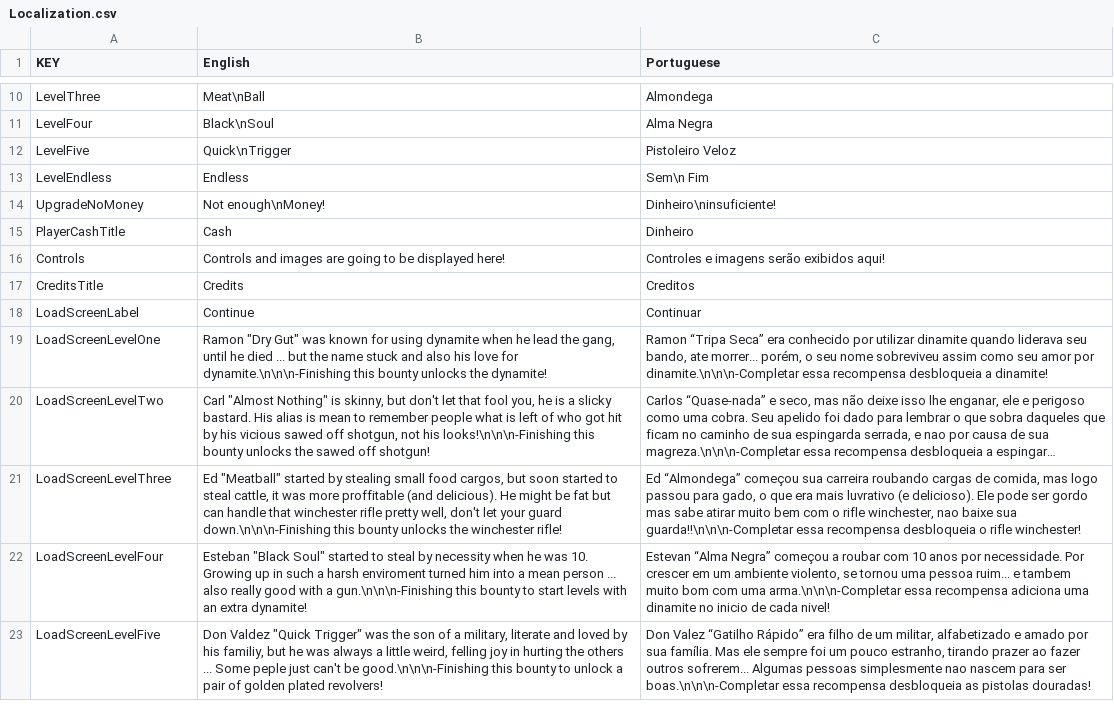
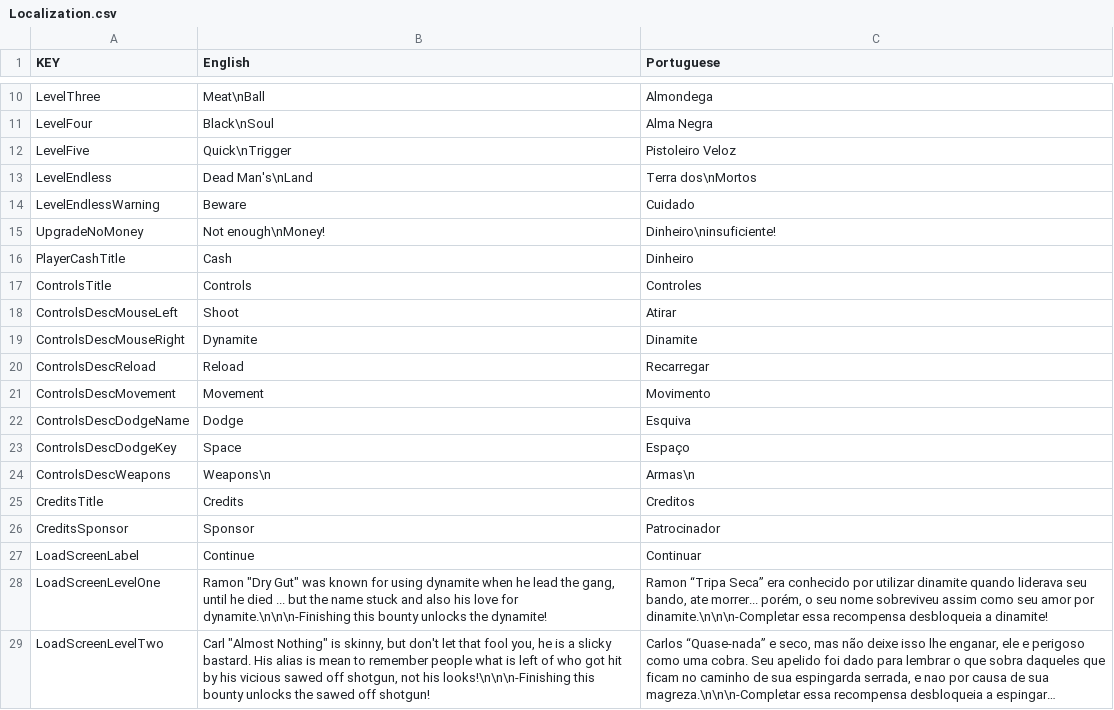
Before and after one commit to lvian/topdownshooter, a CSV file: Assets/Resources/Localization.csv, drawn as a sheet; only a part is shown, gaps mark what is left out; the shorter side is filled out with more unchanged rows; long unchanged cells end in ….

Commit message:
Translation of the control and credit's screens

```diff
--- a/Assets/Resources/Localization.csv
+++ b/Assets/Resources/Localization.csv
@@ -12,7 +12,16 @@ LevelFour,Black\nSoul,Alma Negra
 LevelFive,Quick\nTrigger,Pistoleiro Veloz
-LevelEndless,Endless,Sem\n Fim
+LevelEndless,Dead Man's\nLand,Terra dos\nMortos
+LevelEndlessWarning,Beware,Cuidado
 UpgradeNoMoney,Not enough\nMoney!,Dinheiro\ninsuficiente!
 PlayerCashTitle,Cash,Dinheiro
-Controls,Controls and images are going to be displayed here!,Controles e imagens serão exibidos aqui!
+ControlsTitle,Controls,Controles
+ControlsDescMouseLeft,Shoot,Atirar
+ControlsDescMouseRight,Dynamite,Dinamite
+ControlsDescReload,Reload,Recarregar
+ControlsDescMovement,Movement,Movimento
+ControlsDescDodgeName,Dodge,Esquiva
+ControlsDescDodgeKey,Space,Espaço
+ControlsDescWeapons,Weapons\n,Armas\n
 CreditsTitle,Credits,Creditos
+CreditsSponsor,Sponsor,Patrocinador
 LoadScreenLabel,Continue,Continuar
```
Also changed, not shown: 10 other files.
